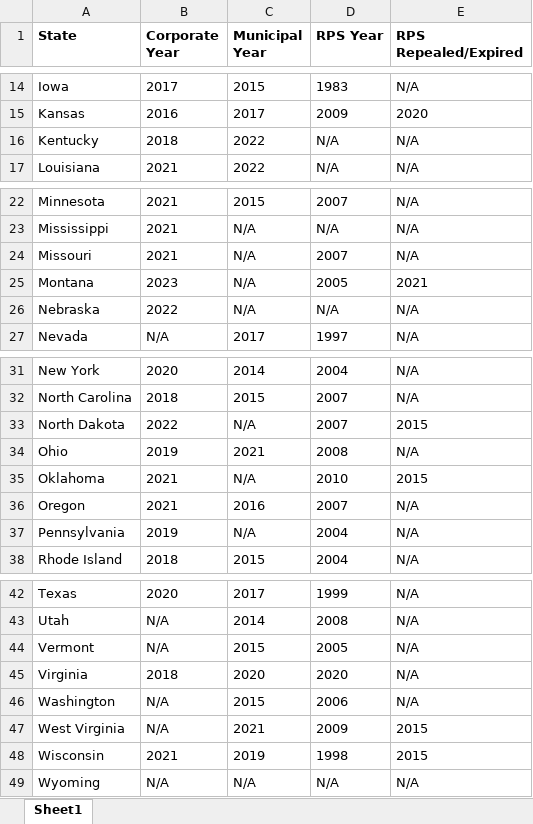
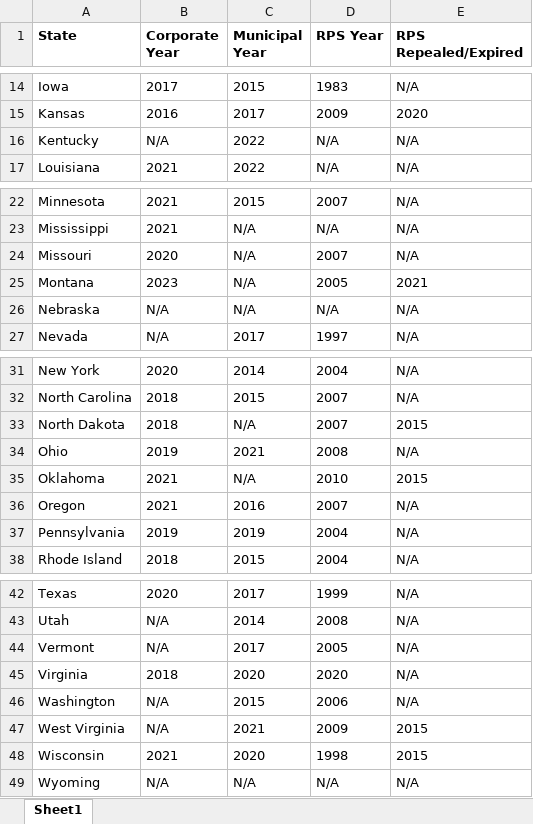
Before and after one commit to njl250/JoE-Spring-2026, an Excel workbook: GB_RPS Hard Code.xlsx, sheet Sheet1, drawn as a sheet; only a part is shown, gaps mark what is left out; values as stored, in another font and other column widths than the file's, no borders; the diff names each change by its address in the sheet, - before the commit and + after, or states it on an @@ line.

```diff
--- a/GB_RPS Hard Code.xlsx (sheet Sheet1)
+++ b/GB_RPS Hard Code.xlsx (sheet Sheet1)
-B16 (Corporate Year): 2018
+B16 (Corporate Year): N/A
-B24 (Corporate Year): 2021
+B24 (Corporate Year): 2020
-B26 (Corporate Year): 2022
+B26 (Corporate Year): N/A
-B33 (Corporate Year): 2022
+B33 (Corporate Year): 2018
-C37 (Municipal Year): N/A
+C37 (Municipal Year): 2019
-C44 (Municipal Year): 2015
+C44 (Municipal Year): 2017
-C48 (Municipal Year): 2019
+C48 (Municipal Year): 2020
```
Also changed, not shown: 10 other files.
